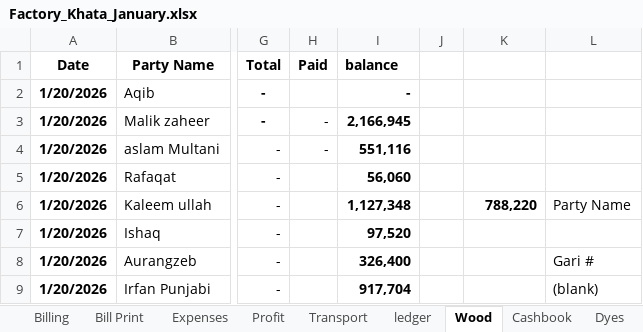
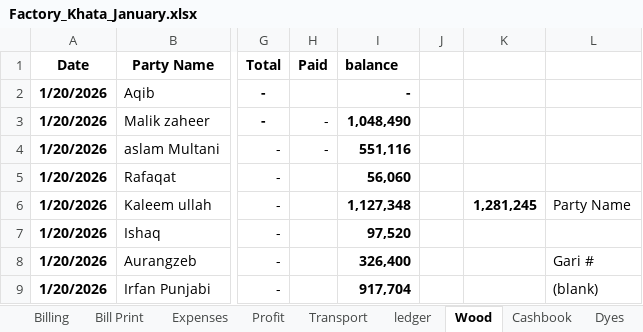
Before and after one commit to omerrazzaq4/AlHamd_Jan, an Excel workbook: Factory_Khata_January.xlsx, sheet Wood, drawn as a sheet; only a part is shown, gaps mark what is left out; values as stored, in another font and other column widths than the file's, no borders; charts and pictures and table styles not drawn; the diff covers the shown part only; the diff names each change by its address in the sheet, - before the commit and + after, or states it on an @@ line.

```diff
--- a/Factory_Khata_January.xlsx (sheet Wood)
+++ b/Factory_Khata_January.xlsx (sheet Wood)
-I3 (balance): 2,166,945
+I3 (balance): 1,048,490
-K6: 788,220
+K6: 1,281,245
```
Also changed, not shown: other rows of this sheet, sheet Profit, sheet Expenses.
